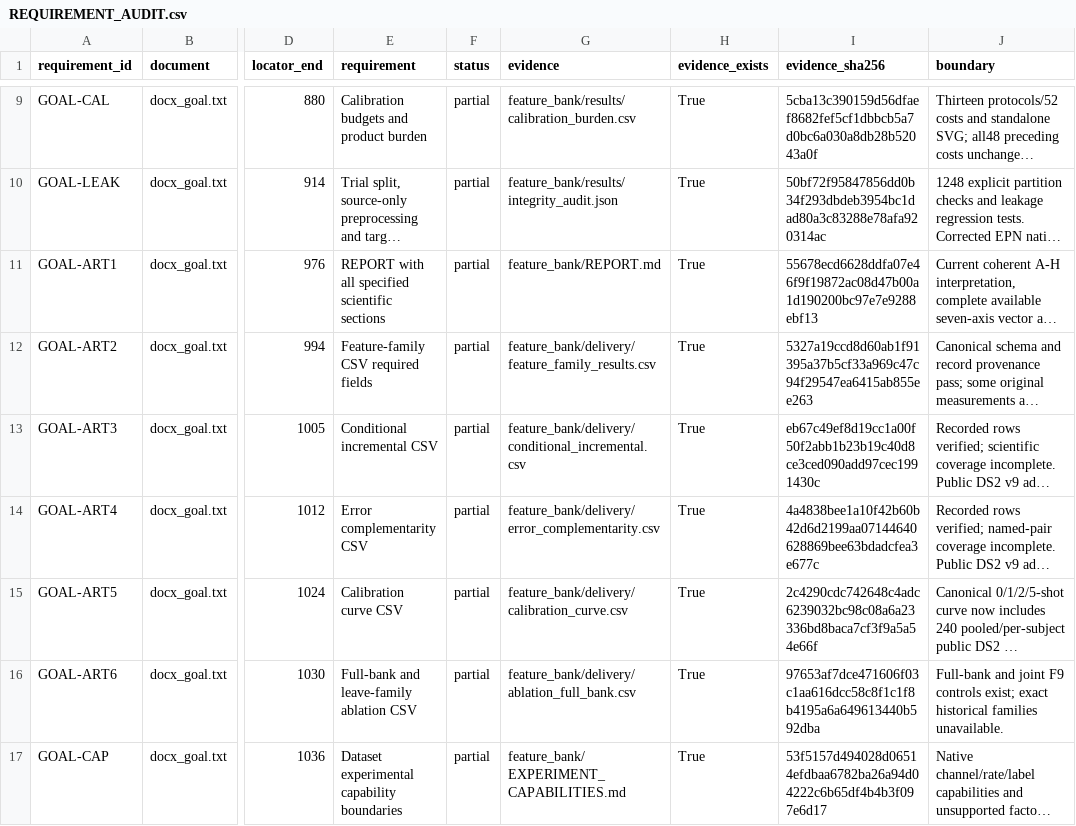
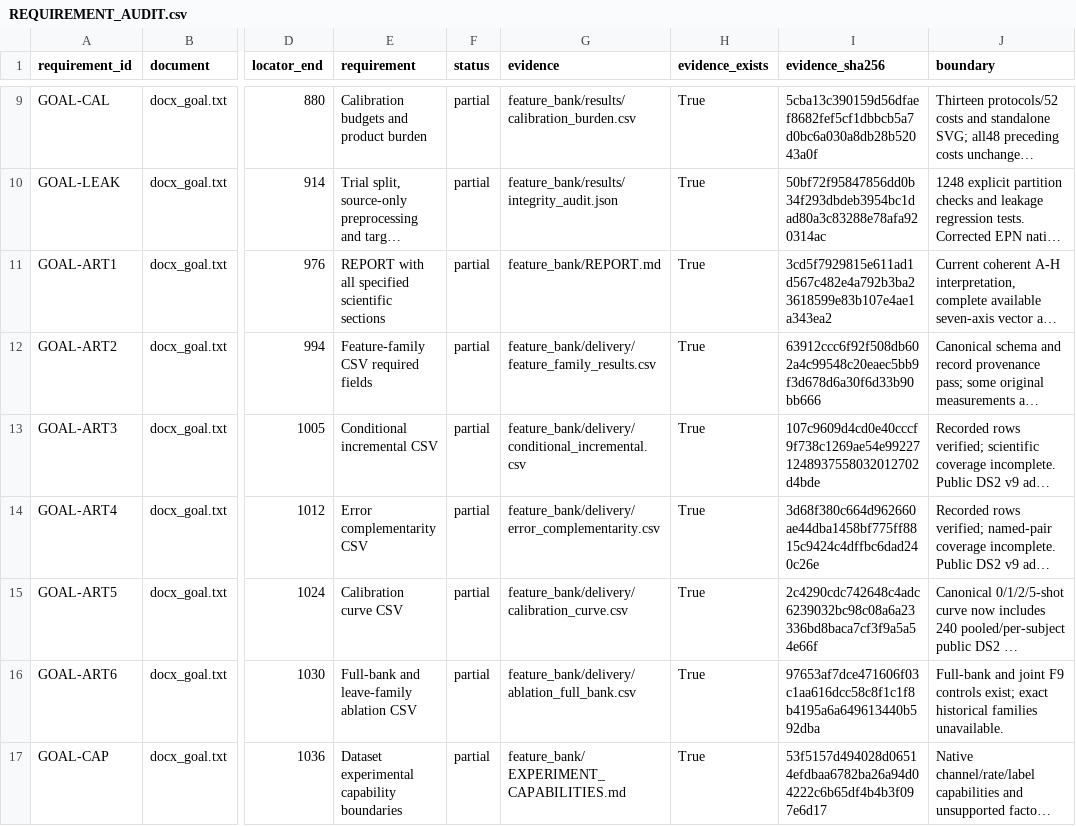
Before and after one commit to boyandong/emg-imu-human-in-the-loop, a CSV file: emgimu_classifier/feature_bank/REQUIREMENT_AUDIT.csv, drawn as a sheet; only a part is shown, gaps mark what is left out; long unchanged cells end in …; the diff covers the shown part only; the diff names each change by its address in the sheet, - before the commit and + after, or states it on an @@ line.

```diff
--- a/emgimu_classifier/feature_bank/REQUIREMENT_AUDIT.csv
+++ b/emgimu_classifier/feature_bank/REQUIREMENT_AUDIT.csv
-I11 (evidence_sha256): 55678ecd6628ddfa07e46f9f19872ac08d47b00a1d190200bc97e7e9288ebf13
+I11 (evidence_sha256): 3cd5f7929815e611ad1d567c482e4a792b3ba23618599e83b107e4ae1a343ea2
-I12 (evidence_sha256): 5327a19ccd8d60ab1f91395a37b5cf33a969c47c94f29547ea6415ab855ee263
+I12 (evidence_sha256): 63912ccc6f92f508db602a4c99548c20eaec5bb9f3d678d6a30f6d33b90bb666
-I13 (evidence_sha256): eb67c49ef8d19cc1a00f50f2abb1b23b19c40d8ce3ced090add97cec1991430c
+I13 (evidence_sha256): 107c9609d4cd0e40cccf9f738c1269ae54e992271248937558032012702d4bde
-I14 (evidence_sha256): 4a4838bee1a10f42b60b42d6d2199aa07144640628869bee63bdadcfea3e677c
+I14 (evidence_sha256): 3d68f380c664d962660ae44dba1458bf775ff8815c9424c4dffbc6dad240c26e
```
Also changed, not shown: 4 edited cells elsewhere in this file, emgimu_classifier/feature_bank/DOCUMENT_SECTION_AUDIT.csv, 23 other files.
